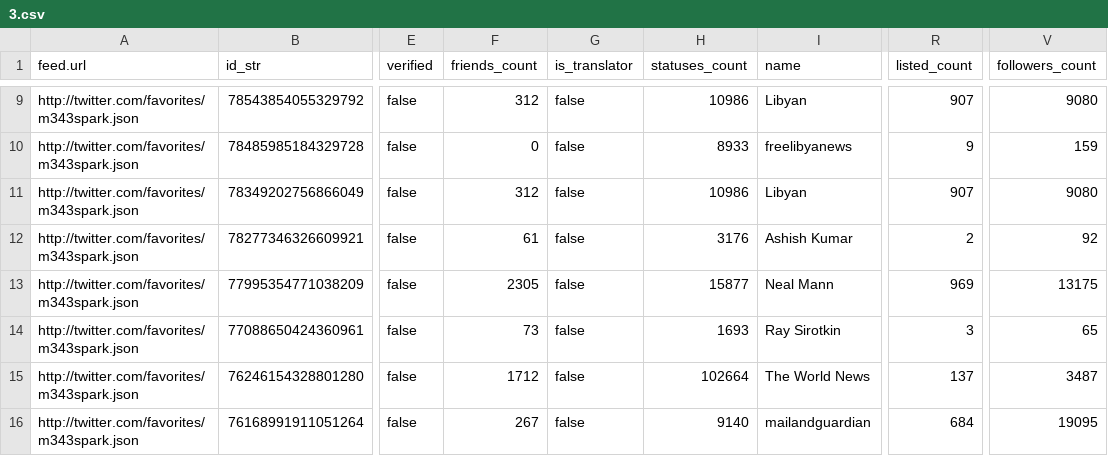
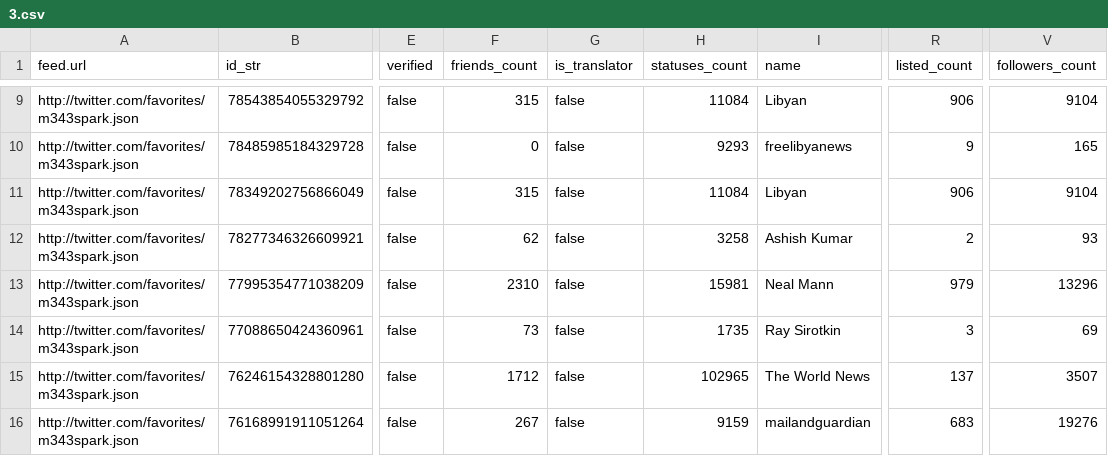
Before and after one commit to mshea/FetchFavorites, a CSV file: public/3.csv, drawn as a sheet; only a part is shown, gaps mark what is left out; the diff covers the shown part only; the diff names each change by its address in the sheet, - before the commit and + after, or states it on an @@ line.

```diff
--- a/public/3.csv
+++ b/public/3.csv
-F9 (friends_count): 312
+F9 (friends_count): 315
-H9 (statuses_count): 10986
+H9 (statuses_count): 11084
-R9 (listed_count): 907
+R9 (listed_count): 906
-V9 (followers_count): 9080
+V9 (followers_count): 9104
-H10 (statuses_count): 8933
+H10 (statuses_count): 9293
-V10 (followers_count): 159
+V10 (followers_count): 165
-F11 (friends_count): 312
+F11 (friends_count): 315
-H11 (statuses_count): 10986
+H11 (statuses_count): 11084
-R11 (listed_count): 907
+R11 (listed_count): 906
-V11 (followers_count): 9080
+V11 (followers_count): 9104
-F12 (friends_count): 61
+F12 (friends_count): 62
-H12 (statuses_count): 3176
+H12 (statuses_count): 3258
-V12 (followers_count): 92
+V12 (followers_count): 93
-F13 (friends_count): 2305
+F13 (friends_count): 2310
-H13 (statuses_count): 15877
+H13 (statuses_count): 15981
-R13 (listed_count): 969
+R13 (listed_count): 979
-V13 (followers_count): 13175
+V13 (followers_count): 13296
-H14 (statuses_count): 1693
+H14 (statuses_count): 1735
-V14 (followers_count): 65
+V14 (followers_count): 69
-H15 (statuses_count): 102664
+H15 (statuses_count): 102965
-V15 (followers_count): 3487
+V15 (followers_count): 3507
-H16 (statuses_count): 9140
+H16 (statuses_count): 9159
-R16 (listed_count): 684
+R16 (listed_count): 683
-V16 (followers_count): 19095
+V16 (followers_count): 19276
```
Also changed, not shown: 30 edited cells elsewhere in this file, public/1.csv, public/2.csv, 1 other file.
